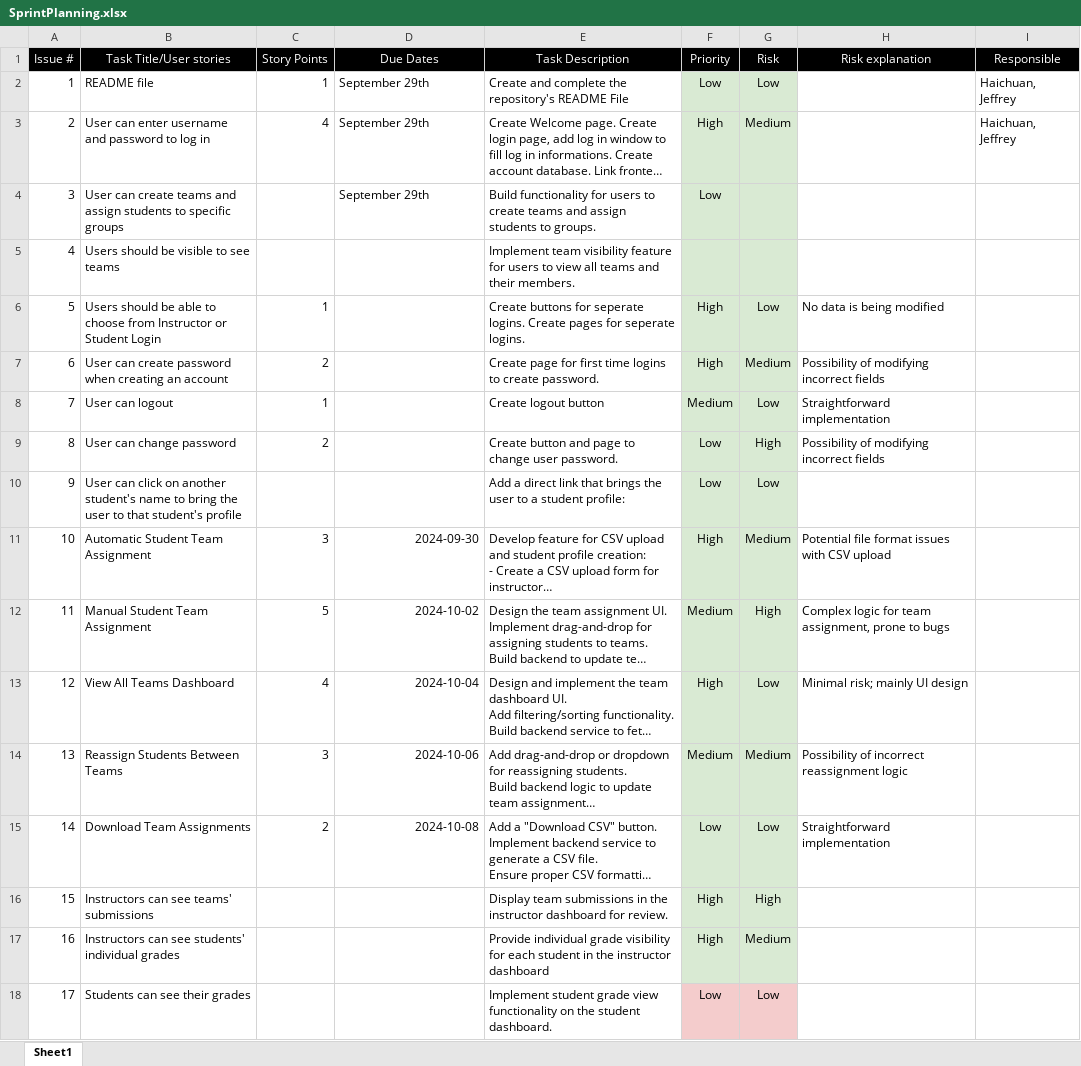
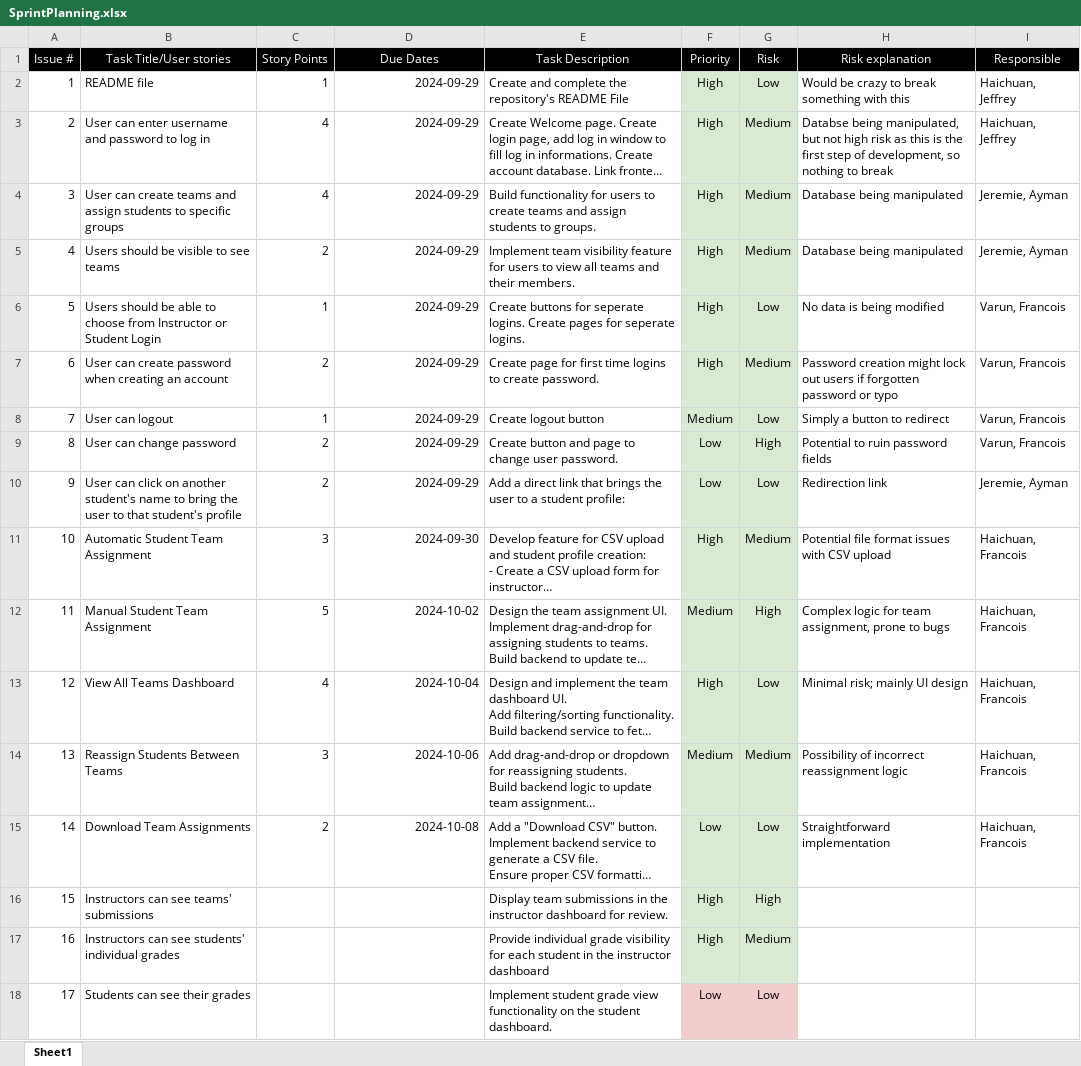
Before and after one commit to FrancoisMartinez/Team-10-SOEN341_Project_F24, an Excel workbook: Documentation/SprintPlanning.xlsx, sheet Sheet1, drawn as a sheet; only a part is shown; long unchanged cells end in …; values as stored, in another font and other column widths than the file's, no borders; charts and pictures not drawn; the diff names each change by its address in the sheet, - before the commit and + after, or states it on an @@ line.

Commit message:
Updated documentation
Updated minutes
Updated sprint planning spreadsheet
Updated personal log

```diff
--- a/Documentation/SprintPlanning.xlsx (sheet Sheet1)
+++ b/Documentation/SprintPlanning.xlsx (sheet Sheet1)
-D2:D4 (Due Dates): September 29th
+D2:D4 (Due Dates): 2024-09-29
-D2:D4 alignment: left
+D2:D4 alignment: right
-F2 (Priority): Low
+F2 (Priority): High
-H2 (Risk explanation): (empty)
+H2 (Risk explanation): Would be crazy to break something with this
-H3 (Risk explanation): (empty)
+H3 (Risk explanation): Databse being manipulated, but not high risk as this is the first step of development, so nothing to break
-C4 (Story Points): (empty)
+C4 (Story Points): 4
-F4 (Priority): Low
+F4 (Priority): High
-G4:G5 (Risk): (empty)
+G4:G5 (Risk): Medium
-H4:H5 (Risk explanation): (empty)
+H4:H5 (Risk explanation): Database being manipulated
-I4:I5 (Responsible): (empty)
+I4:I5 (Responsible): Jeremie, Ayman
-C5 (Story Points): (empty)
+C5 (Story Points): 2
-D5:D10 (Due Dates): (empty)
+D5:D10 (Due Dates): 2024-09-29
-F5 (Priority): (empty)
+F5 (Priority): High
-I6:I9 (Responsible): (empty)
+I6:I9 (Responsible): Varun, Francois
-H7 (Risk explanation): Possibility of modifying incorrect fields
+H7 (Risk explanation): Password creation might lock out users if forgotten password or typo
-H8 (Risk explanation): Straightforward implementation
+H8 (Risk explanation): Simply a button to redirect
-H9 (Risk explanation): Possibility of modifying incorrect fields
+H9 (Risk explanation): Potential to ruin password fields
-C10 (Story Points): (empty)
+C10 (Story Points): 2
-H10 (Risk explanation): (empty)
+H10 (Risk explanation): Redirection link
-I10 (Responsible): (empty)
+I10 (Responsible): Jeremie, Ayman
-I11:I15 (Responsible): (empty)
+I11:I15 (Responsible): Haichuan, Francois
```
Also changed, not shown: charts or pictures, 2 other files.
